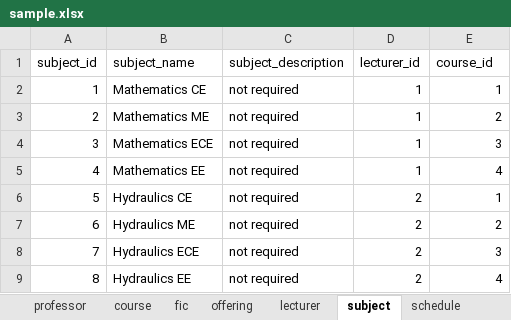
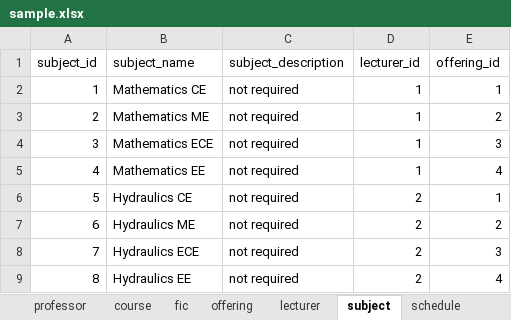
Before and after one commit to aeganaden/E-Rev-Learning-And-Information-Management-System, an Excel workbook: sample.xlsx, sheet subject, drawn as a sheet; values as stored, in another font and other column widths than the file's, no borders; the diff names each change by its address in the sheet, - before the commit and + after, or states it on an @@ line.

```diff
--- a/sample.xlsx (sheet subject)
+++ b/sample.xlsx (sheet subject)
-E1: course_id
+E1: offering_id
```
Also changed, not shown: 3 other files.
